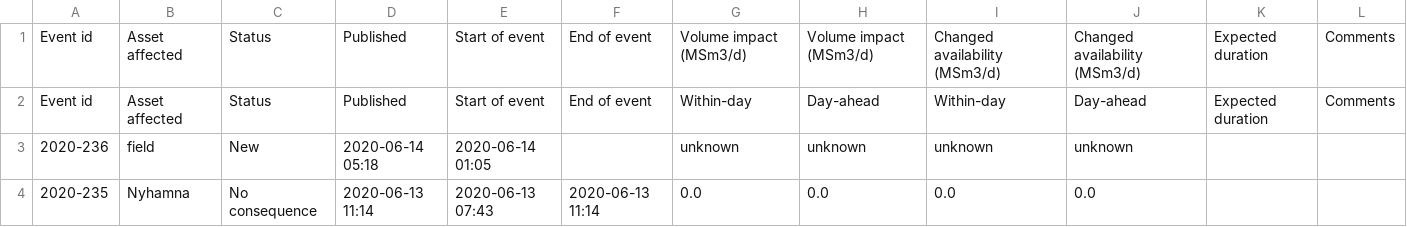
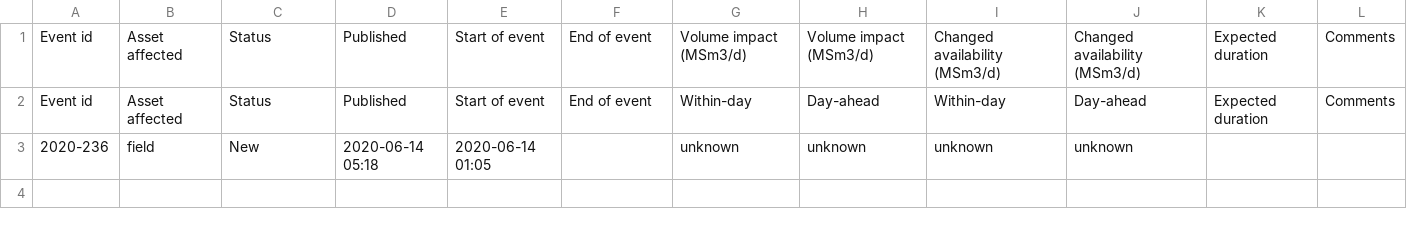
Before and after one commit to vangheq/GasData, a CSV file: data/GsscUnplannedEventsFieldsAndProcessingPlants.csv, drawn as a sheet.

```diff
--- a/data/GsscUnplannedEventsFieldsAndProcessingPlants.csv
+++ b/data/GsscUnplannedEventsFieldsAndProcessingPlants.csv
@@ -3,2 +3 @@ Event id,Asset affected,Status,Published,Start of event,End of event,Within-day,
 2020-236,field,New,2020-06-14 05:18,2020-06-14 01:05,,unknown,unknown,unknown,unknown,,
-2020-235,Nyhamna,No consequence,2020-06-13 11:14,2020-06-13 07:43,2020-06-13 11:14,0.0,0.0,0.0,0.0,,
```
